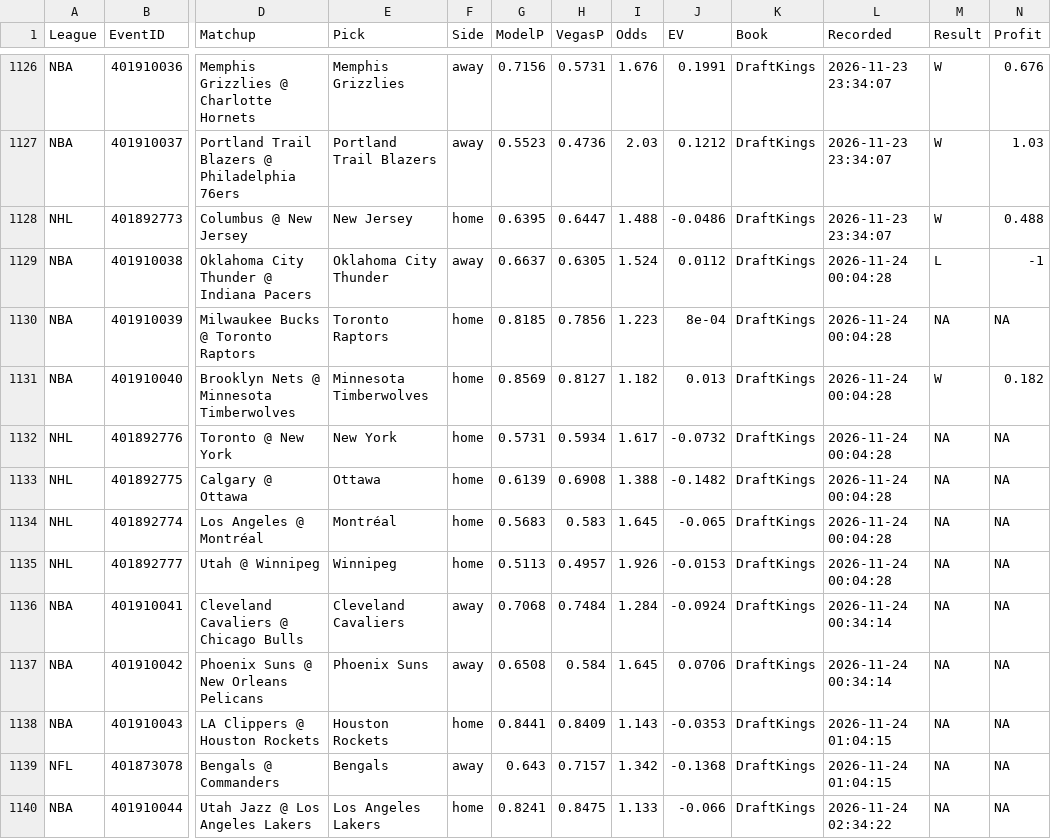
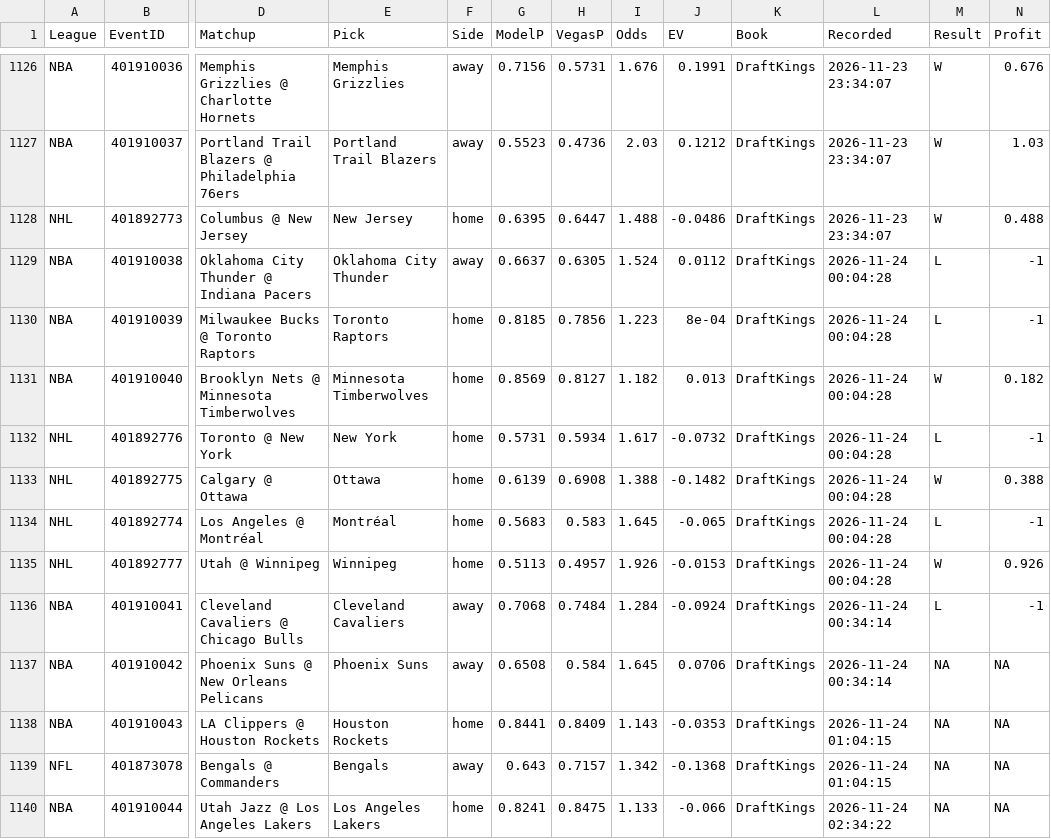
Before and after one commit to MDAnalytics-Sent/projections, a CSV file: lines_ledger.csv, drawn as a sheet; only a part is shown, gaps mark what is left out; the diff names each change by its address in the sheet, - before the commit and + after, or states it on an @@ line.

```diff
--- a/lines_ledger.csv
+++ b/lines_ledger.csv
-M1130 (Result): NA
+M1130 (Result): L
-N1130 (Profit): NA
+N1130 (Profit): -1
-M1132 (Result): NA
+M1132 (Result): L
-N1132 (Profit): NA
+N1132 (Profit): -1
-M1133 (Result): NA
+M1133 (Result): W
-N1133 (Profit): NA
+N1133 (Profit): 0.388
-M1134 (Result): NA
+M1134 (Result): L
-N1134 (Profit): NA
+N1134 (Profit): -1
-M1135 (Result): NA
+M1135 (Result): W
-N1135 (Profit): NA
+N1135 (Profit): 0.926
-M1136 (Result): NA
+M1136 (Result): L
-N1136 (Profit): NA
+N1136 (Profit): -1
```
Also changed, not shown: 11 other files.
